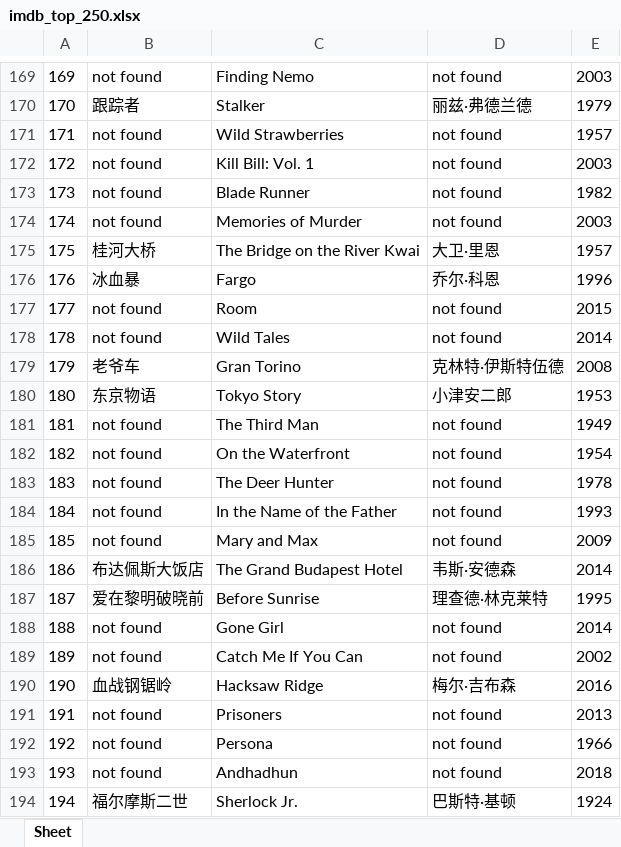
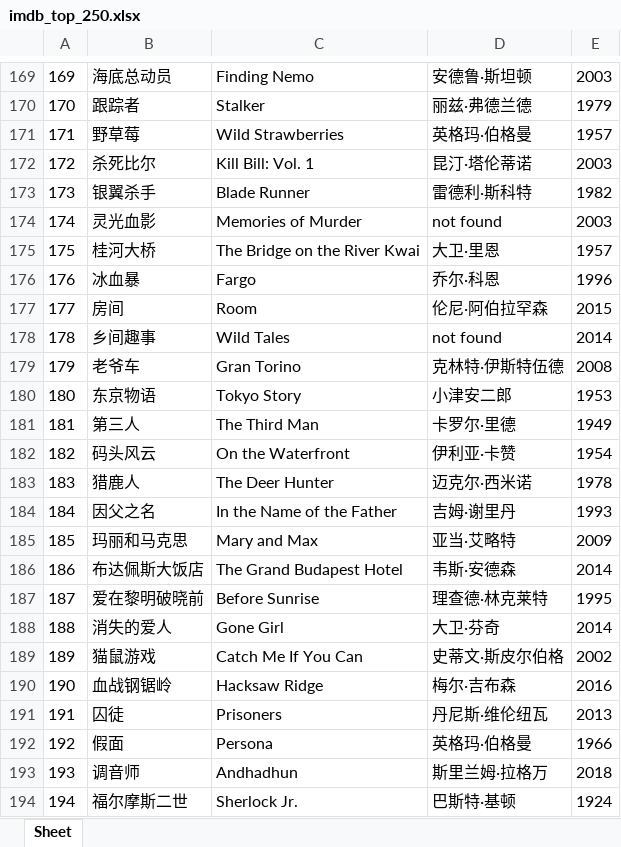
Before and after one commit to doctoroyy/Movie-IMDB-Bot, an Excel workbook: imdb_top_250.xlsx, sheet Sheet, drawn as a sheet; only a part is shown, gaps mark what is left out; values as stored, in another font and other column widths than the file's, no borders; the diff covers the shown part only; the diff names each change by its address in the sheet, - before the commit and + after, or states it on an @@ line.

```diff
--- a/imdb_top_250.xlsx (sheet Sheet)
+++ b/imdb_top_250.xlsx (sheet Sheet)
-B169: not found
+B169: 海底总动员
-D169: not found
+D169: 安德鲁·斯坦顿
-B171: not found
+B171: 野草莓
-D171: not found
+D171: 英格玛·伯格曼
-B172: not found
+B172: 杀死比尔
-D172: not found
+D172: 昆汀·塔伦蒂诺
-B173: not found
+B173: 银翼杀手
-D173: not found
+D173: 雷德利·斯科特
-B174: not found
+B174: 灵光血影
-B177: not found
+B177: 房间
-D177: not found
+D177: 伦尼·阿伯拉罕森
-B178: not found
+B178: 乡间趣事
-B181: not found
+B181: 第三人
-D181: not found
+D181: 卡罗尔·里德
-B182: not found
+B182: 码头风云
-D182: not found
+D182: 伊利亚·卡赞
-B183: not found
+B183: 猎鹿人
-D183: not found
+D183: 迈克尔·西米诺
-B184: not found
+B184: 因父之名
-D184: not found
+D184: 吉姆·谢里丹
-B185: not found
+B185: 玛丽和马克思
-D185: not found
+D185: 亚当·艾略特
-B188: not found
+B188: 消失的爱人
-D188: not found
+D188: 大卫·芬奇
-B189: not found
+B189: 猫鼠游戏
-D189: not found
+D189: 史蒂文·斯皮尔伯格
-B191: not found
+B191: 囚徒
-D191: not found
+D191: 丹尼斯·维伦纽瓦
-B192: not found
+B192: 假面
-D192: not found
+D192: 英格玛·伯格曼
-B193: not found
+B193: 调音师
-D193: not found
+D193: 斯里兰姆·拉格万
```
Also changed, not shown: 1 added row, 1 removed row and 203 edited cells elsewhere in this sheet, 1 other file.
